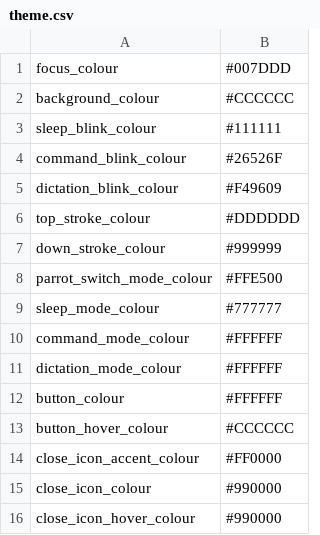
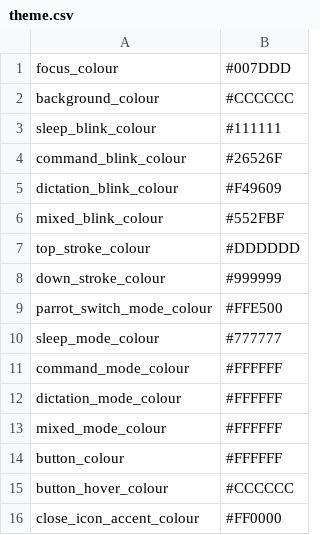
Before and after one commit to chaosparrot/talon_hud, a CSV file: themes/light/theme.csv, drawn as a sheet; only a part is shown; the shorter side is filled out with more unchanged rows; the diff names each change by its address in the sheet, - before the commit and + after, or states it on an @@ line.

```diff
--- a/themes/light/theme.csv
+++ b/themes/light/theme.csv
+row 6: mixed_blink_colour | #552FBF
+row 13: mixed_mode_colour | #FFFFFF
```
Also changed, not shown: themes/_base_theme/theme.csv, 2 other files.
